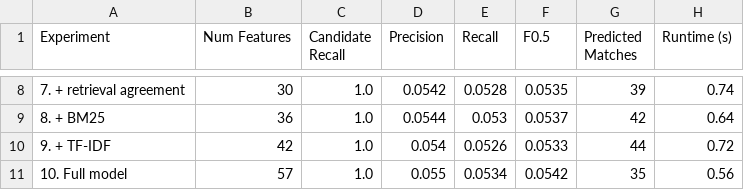
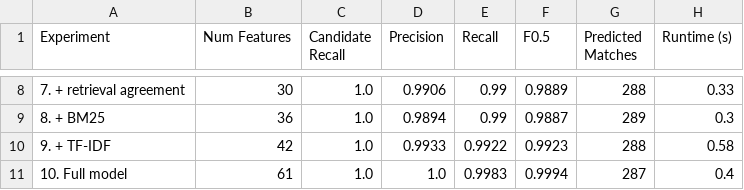
Before and after one commit to ChandrimaNandi/Amazon-ML-Hackathon-2026, a CSV file: results/ablation_experiments.csv, drawn as a sheet; only a part is shown, gaps mark what is left out; the diff covers the shown part only.

```diff
--- a/results/ablation_experiments.csv
+++ b/results/ablation_experiments.csv
@@ -8,4 +8,4 @@ Experiment,Num Features,Candidate Recall,Precision,Recall,F0.5,Predicted Matches
-7. + retrieval agreement,30,1.0,0.0542,0.0528,0.0535,39,0.74
-8. + BM25,36,1.0,0.0544,0.053,0.0537,42,0.64
-9. + TF-IDF,42,1.0,0.054,0.0526,0.0533,44,0.72
-10. Full model,57,1.0,0.055,0.0534,0.0542,35,0.56
+7. + retrieval agreement,30,1.0,0.9906,0.99,0.9889,288,0.33
+8. + BM25,36,1.0,0.9894,0.99,0.9887,289,0.3
+9. + TF-IDF,42,1.0,0.9933,0.9922,0.9923,288,0.58
+10. Full model,61,1.0,1.0,0.9983,0.9994,287,0.4
```
Also changed, not shown: 30 edited cells elsewhere in this file, 17 other files.
